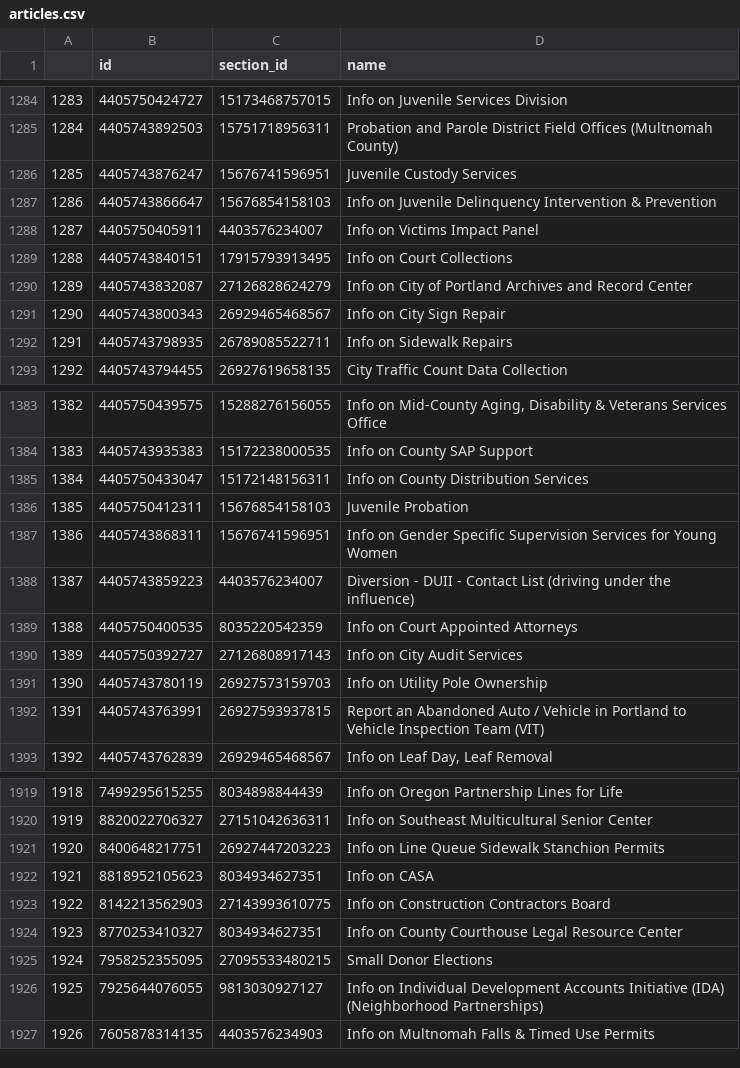
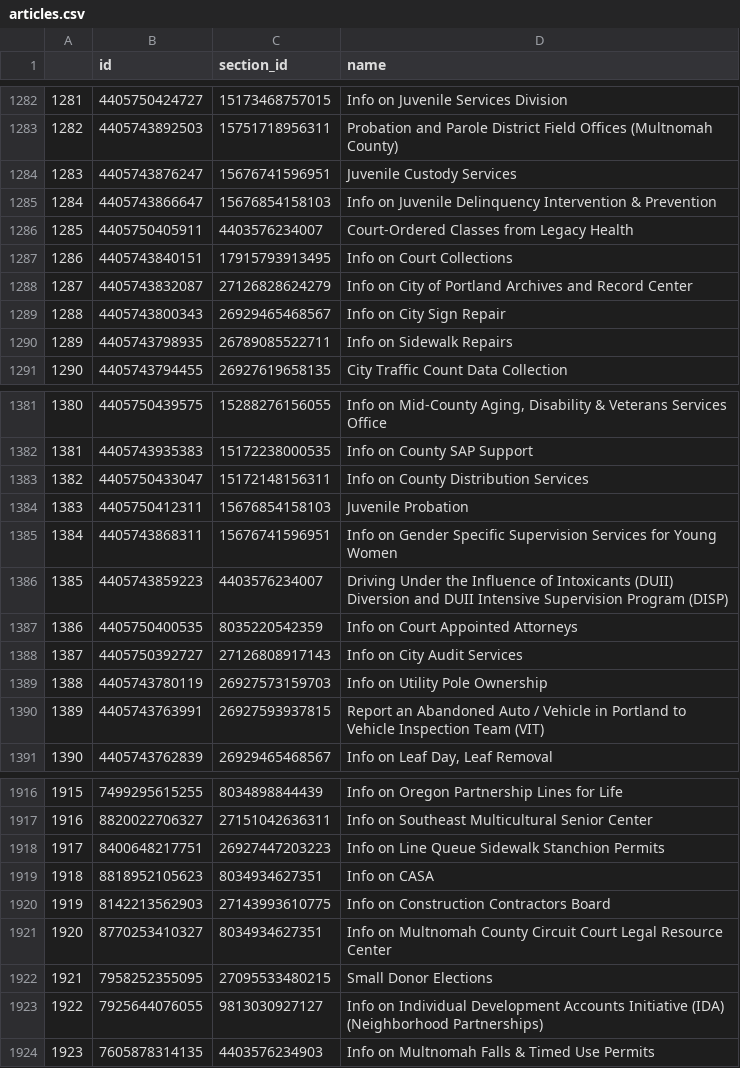
Before and after one commit to eGovPDX/zendesk-data-analysis, a CSV file: data/articles.csv, drawn as a sheet; only a part is shown, gaps mark what is left out; addresses are those after the commit; the diff covers the shown part only; the diff names each change by its address in the sheet, - before the commit and + after, or states it on an @@ line.

```diff
--- a/data/articles.csv
+++ b/data/articles.csv
@@ column A renumbered from row 3 down @@
-D1286 (name): Info on Victims Impact Panel
+D1286 (name): Court-Ordered Classes from Legacy Health
-D1386 (name): Diversion - DUII - Contact List (driving under the influence)
+D1386 (name): Driving Under the Influence of Intoxicants (DUII) Diversion and DUII Intensive Supervision Program (DISP)
-D1921 (name): Info on County Courthouse Legal Resource…
+D1921 (name): Info on Multnomah County Circuit Court Legal Resource…
```
Also changed, not shown: 1 added row, 4 removed rows and 1 edited cell elsewhere in this file.
